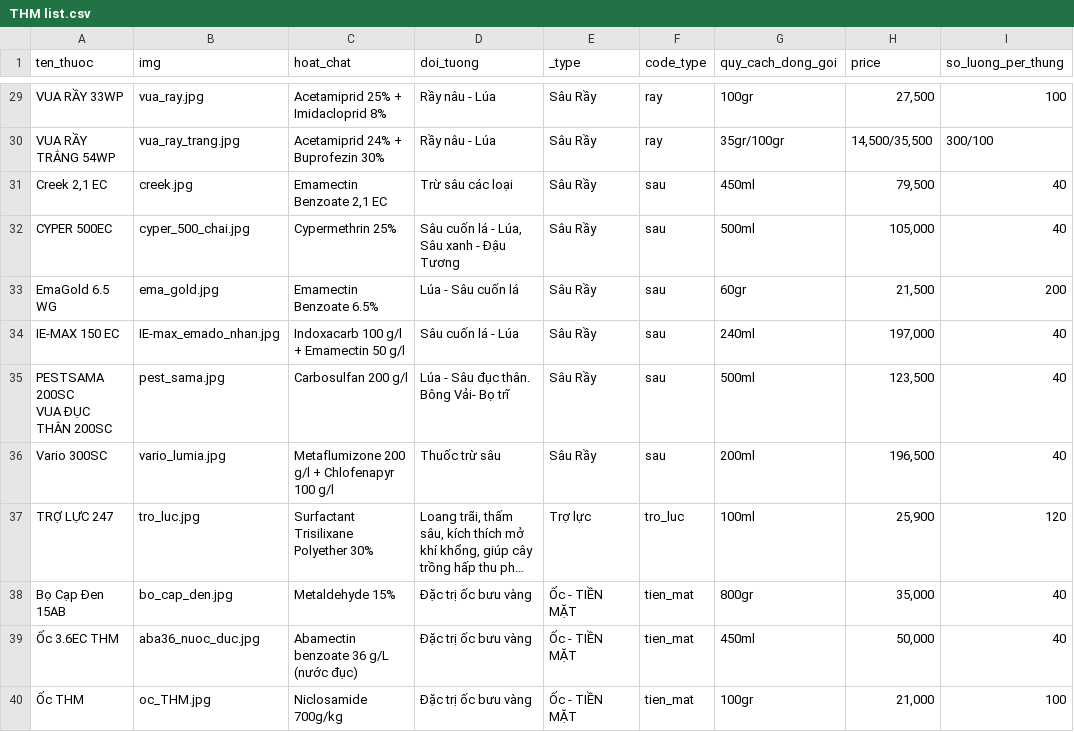
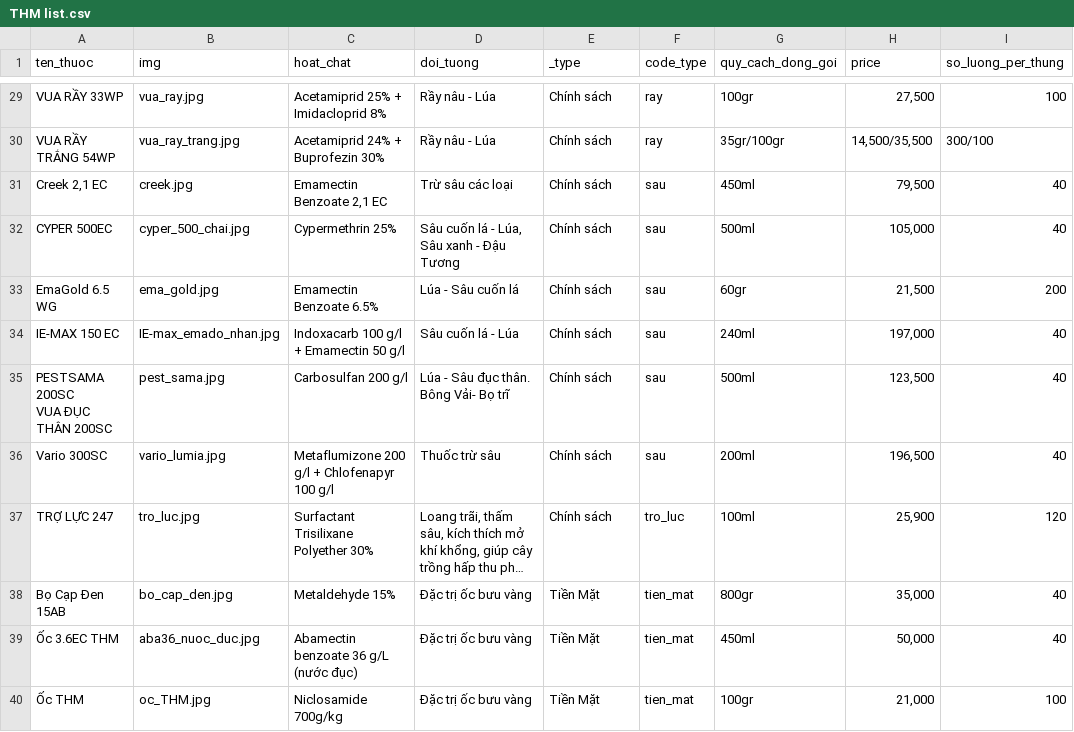
Before and after one commit to lktv-vn/my-first-web-expressjs, a CSV file: public/img/thm/THM list.csv, drawn as a sheet; only a part is shown, gaps mark what is left out; long unchanged cells end in …; the diff covers the shown part only; the diff names each change by its address in the sheet, - before the commit and + after, or states it on an @@ line.

```diff
--- a/public/img/thm/THM list.csv
+++ b/public/img/thm/THM list.csv
-E29:E36 (_type): Sâu Rầy
+E29:E36 (_type): Chính sách
-E37 (_type): Trợ lực
+E37 (_type): Chính sách
-E38:E40 (_type): Ốc - TIỀN MẶT
+E38:E40 (_type): Tiền Mặt
```
Also changed, not shown: 3 added rows and 35 edited cells elsewhere in this file, 2 other files.
